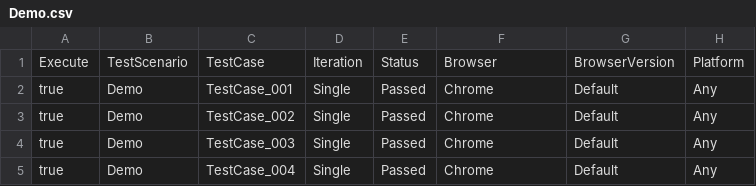
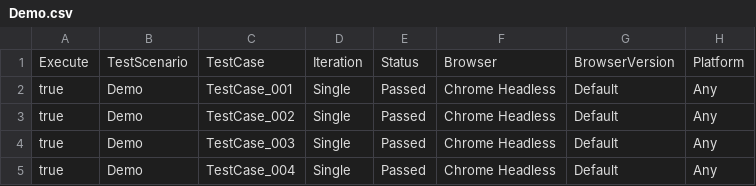
Before and after one commit to binishalias/CITS, a CSV file: Projects/Docker/TestLab/Release/Demo.csv, drawn as a sheet.

```diff
--- a/Projects/Docker/TestLab/Release/Demo.csv
+++ b/Projects/Docker/TestLab/Release/Demo.csv
@@ -1,5 +1,5 @@
 Execute,TestScenario,TestCase,Iteration,Status,Browser,BrowserVersion,Platform
-true,Demo,TestCase_001,Single,Passed,Chrome,Default,Any
-true,Demo,TestCase_002,Single,Passed,Chrome,Default,Any
-true,Demo,TestCase_003,Single,Passed,Chrome,Default,Any
-true,Demo,TestCase_004,Single,Passed,Chrome,Default,Any
+true,Demo,TestCase_001,Single,Passed,Chrome Headless,Default,Any
+true,Demo,TestCase_002,Single,Passed,Chrome Headless,Default,Any
+true,Demo,TestCase_003,Single,Passed,Chrome Headless,Default,Any
+true,Demo,TestCase_004,Single,Passed,Chrome Headless,Default,Any
```
Also changed, not shown: 9 other files.
